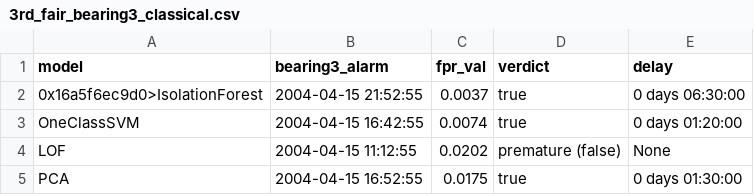
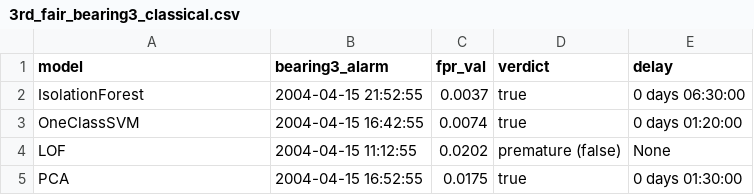
Before and after one commit to maidabiber/anomaly-detection-thesis, a CSV file: results/3rd_fair_bearing3_classical.csv, drawn as a sheet.

```diff
--- a/results/3rd_fair_bearing3_classical.csv
+++ b/results/3rd_fair_bearing3_classical.csv
@@ -1,3 +1,3 @@
 model,bearing3_alarm,fpr_val,verdict,delay
-0x16a5f6ec9d0>IsolationForest,2004-04-15 21:52:55,0.0037,true,0 days 06:30:00
+IsolationForest,2004-04-15 21:52:55,0.0037,true,0 days 06:30:00
 OneClassSVM,2004-04-15 16:42:55,0.0074,true,0 days 01:20:00
```
Also changed, not shown: results/3rd_confirmed_false_alarms.csv.
